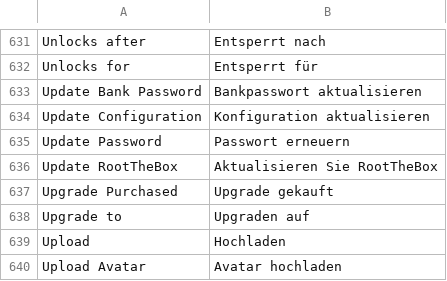
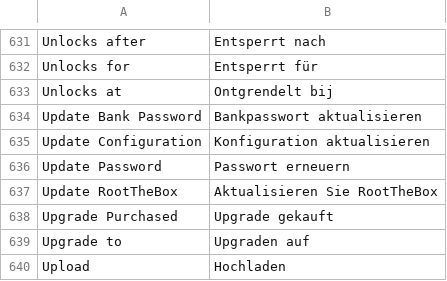
Before and after one commit to moloch--/RootTheBox, a CSV file: locale/de.csv, drawn as a sheet; only a part is shown, gaps mark what is left out; the shorter side is filled out with more unchanged rows.

```diff
--- a/locale/de.csv
+++ b/locale/de.csv
@@ -632,2 +632,3 @@ Unlocks after,Entsperrt nach
 Unlocks for,Entsperrt für
+Unlocks at,Ontgrendelt bij
 Update Bank Password,Bankpasswort aktualisieren
```
Also changed, not shown: locale/bn.csv, locale/fr.csv, 26 other files.
